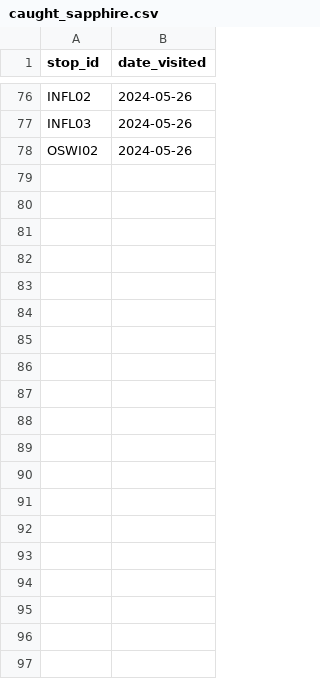
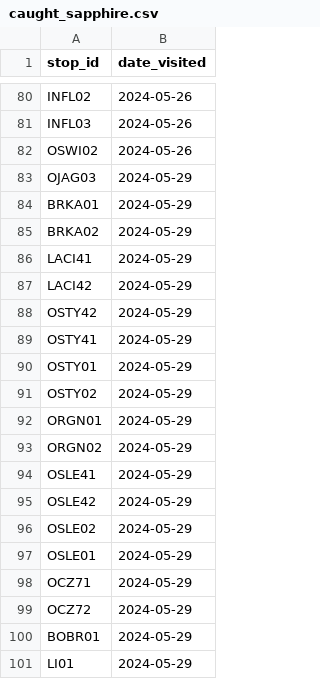
Before and after one commit to pixelsapphire/pokestops, a CSV file: caught_sapphire.csv, drawn as a sheet; only a part is shown, gaps mark what is left out; the diff covers the shown part only.

Commit message:
Update visited stops

```diff
--- a/caught_sapphire.csv
+++ b/caught_sapphire.csv
@@ -78 +82,20 @@ INFL03,2024-05-26
 OSWI02,2024-05-26
+OJAG03,2024-05-29
+BRKA01,2024-05-29
+BRKA02,2024-05-29
+LACI41,2024-05-29
+LACI42,2024-05-29
+OSTY42,2024-05-29
+OSTY41,2024-05-29
+OSTY01,2024-05-29
+OSTY02,2024-05-29
+ORGN01,2024-05-29
+ORGN02,2024-05-29
+OSLE41,2024-05-29
+OSLE42,2024-05-29
+OSLE02,2024-05-29
+OSLE01,2024-05-29
+OCZ71,2024-05-29
+OCZ72,2024-05-29
+BOBR01,2024-05-29
+LI01,2024-05-29
```
Also changed, not shown: 46 added rows elsewhere in this file, caught_camomile.csv, caught_zorie.csv, 1 other file.
